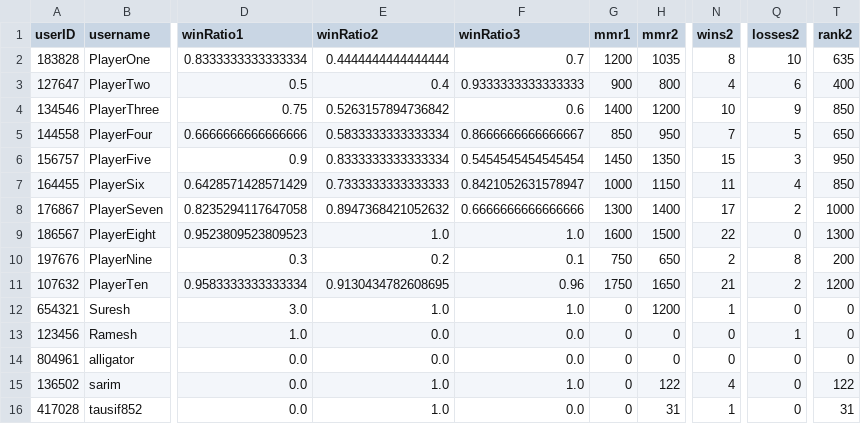
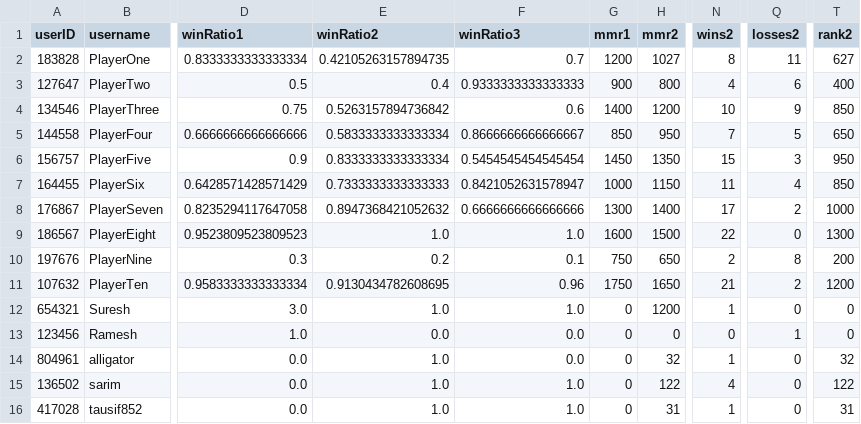
Before and after one commit to SarimEkram/Multiplayer-Board-platform, a CSV file: playerdata.csv, drawn as a sheet; only a part is shown, gaps mark what is left out; the diff names each change by its address in the sheet, - before the commit and + after, or states it on an @@ line.

```diff
--- a/playerdata.csv
+++ b/playerdata.csv
-E2 (winRatio2): 0.4444444444444444
+E2 (winRatio2): 0.42105263157894735
-H2 (mmr2): 1035
+H2 (mmr2): 1027
-Q2 (losses2): 10
+Q2 (losses2): 11
-T2 (rank2): 635
+T2 (rank2): 627
-E14 (winRatio2): 0.0
+E14 (winRatio2): 1.0
-H14 (mmr2): 0
+H14 (mmr2): 32
-N14 (wins2): 0
+N14 (wins2): 1
-T14 (rank2): 0
+T14 (rank2): 32
-F16 (winRatio3): 0.0
+F16 (winRatio3): 1.0
```
Also changed, not shown: 5 other files.
